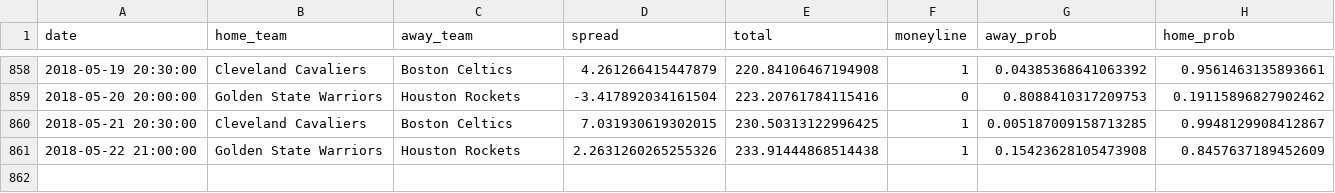
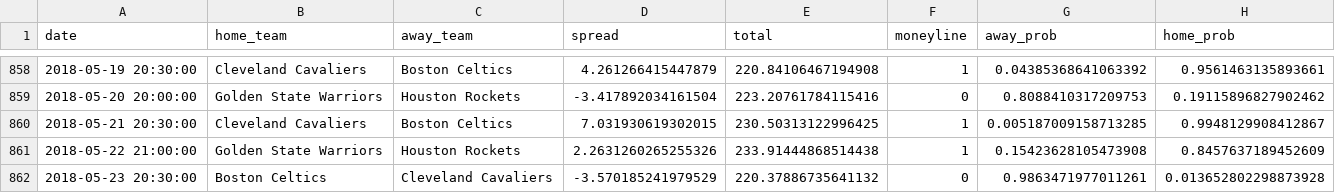
Before and after one commit to quasi-coherent/basketball_reference, a CSV file: data/predictions.csv, drawn as a sheet; only a part is shown, gaps mark what is left out.

Commit message:
New data

```diff
--- a/data/predictions.csv
+++ b/data/predictions.csv
@@ -861 +861,2 @@ date,home_team,away_team,spread,total,moneyline,away_prob,home_prob
 2018-05-22 21:00:00,Golden State Warriors,Houston Rockets,2.2631260265255326,233.91444868514438,1,0.15423628105473908,0.8457637189452609
+2018-05-23 20:30:00,Boston Celtics,Cleveland Cavaliers,-3.570185241979529,220.37886735641132,0,0.9863471977011261,0.013652802298873928
```
Also changed, not shown: 1 other file.
